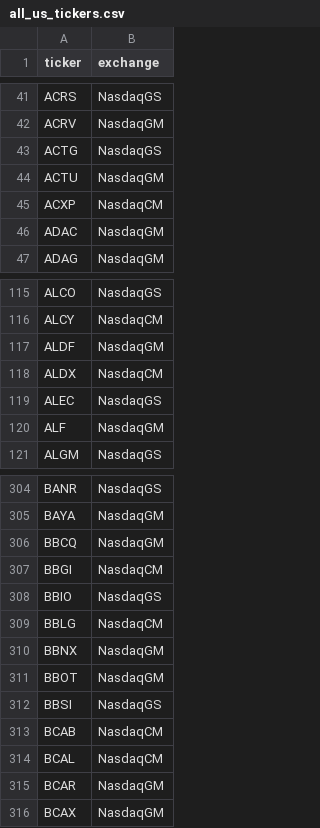
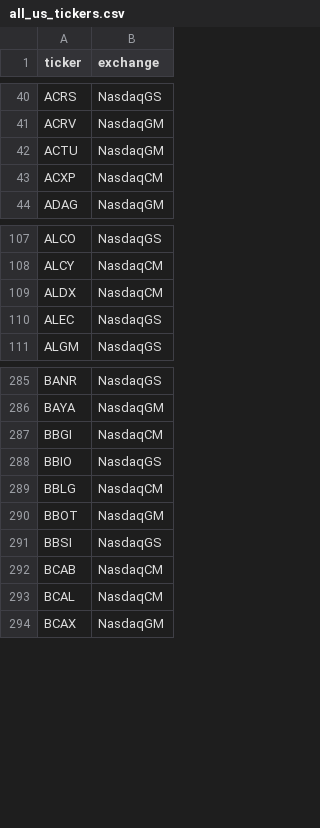
Before and after one commit to mattnewell-cam/StockInfoPlatform, a CSV file: data/all_us_tickers.csv, drawn as a sheet; only a part is shown, gaps mark what is left out; the diff covers the shown part only.

```diff
--- a/data/all_us_tickers.csv
+++ b/data/all_us_tickers.csv
@@ -42,6 +41,4 @@ ACRS,NasdaqGS
 ACRV,NasdaqGM
-ACTG,NasdaqGS
 ACTU,NasdaqGM
 ACXP,NasdaqCM
-ADAC,NasdaqGM
 ADAG,NasdaqGM
@@ -116,6 +108,4 @@ ALCO,NasdaqGS
 ALCY,NasdaqCM
-ALDF,NasdaqGM
 ALDX,NasdaqCM
 ALEC,NasdaqGS
-ALF,NasdaqGM
 ALGM,NasdaqGS
@@ -305,3 +286,2 @@ BANR,NasdaqGS
 BAYA,NasdaqGM
-BBCQ,NasdaqGM
 BBGI,NasdaqCM
@@ -309,3 +289,2 @@ BBIO,NasdaqGS
 BBLG,NasdaqCM
-BBNX,NasdaqGM
 BBOT,NasdaqGM
@@ -314,3 +293,2 @@ BCAB,NasdaqCM
 BCAL,NasdaqCM
-BCAR,NasdaqGM
 BCAX,NasdaqGM
```
Also changed, not shown: 42 removed rows and 1 edited cell elsewhere in this file, 8 other files.
